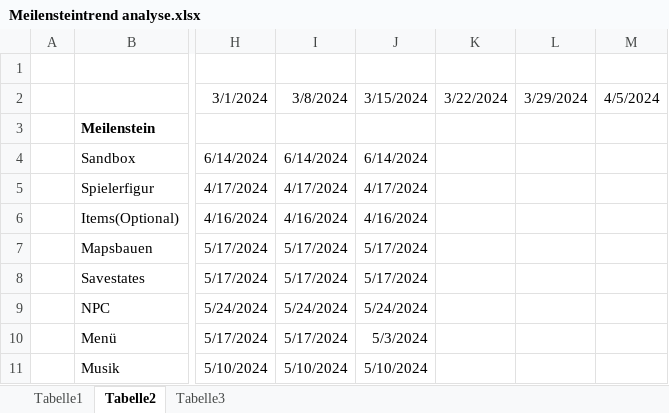
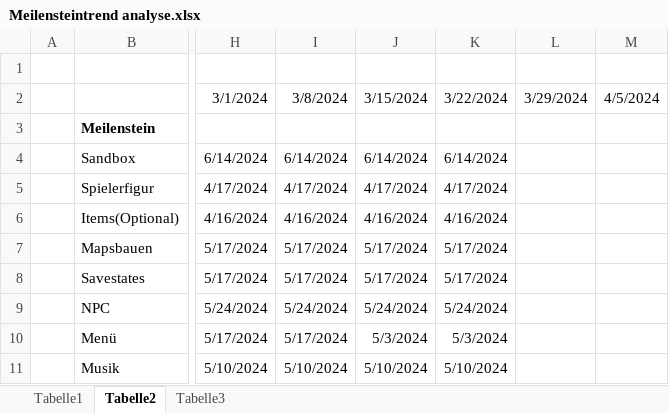
Before and after one commit to Grim-Reaperr/RotS, an Excel workbook: Projektdokumentation/Meilensteintrend analyse.xlsx, sheet Tabelle2, drawn as a sheet; only a part is shown, gaps mark what is left out; values as stored, in another font and other column widths than the file's, no borders; charts and pictures not drawn; the diff names each change by its address in the sheet, - before the commit and + after, or states it on an @@ line.

```diff
--- a/Projektdokumentation/Meilensteintrend analyse.xlsx (sheet Tabelle2)
+++ b/Projektdokumentation/Meilensteintrend analyse.xlsx (sheet Tabelle2)
-K4: (empty)
+K4: 6/14/2024
-K5: (empty)
+K5: 4/17/2024
-K6: (empty)
+K6: 4/16/2024
-K7:K8: (empty)
+K7:K8: 5/17/2024
-K9: (empty)
+K9: 5/24/2024
-K10: (empty)
+K10: 5/3/2024
-K11: (empty)
+K11: 5/10/2024
```
Also changed, not shown: charts or pictures, 21 other files.
